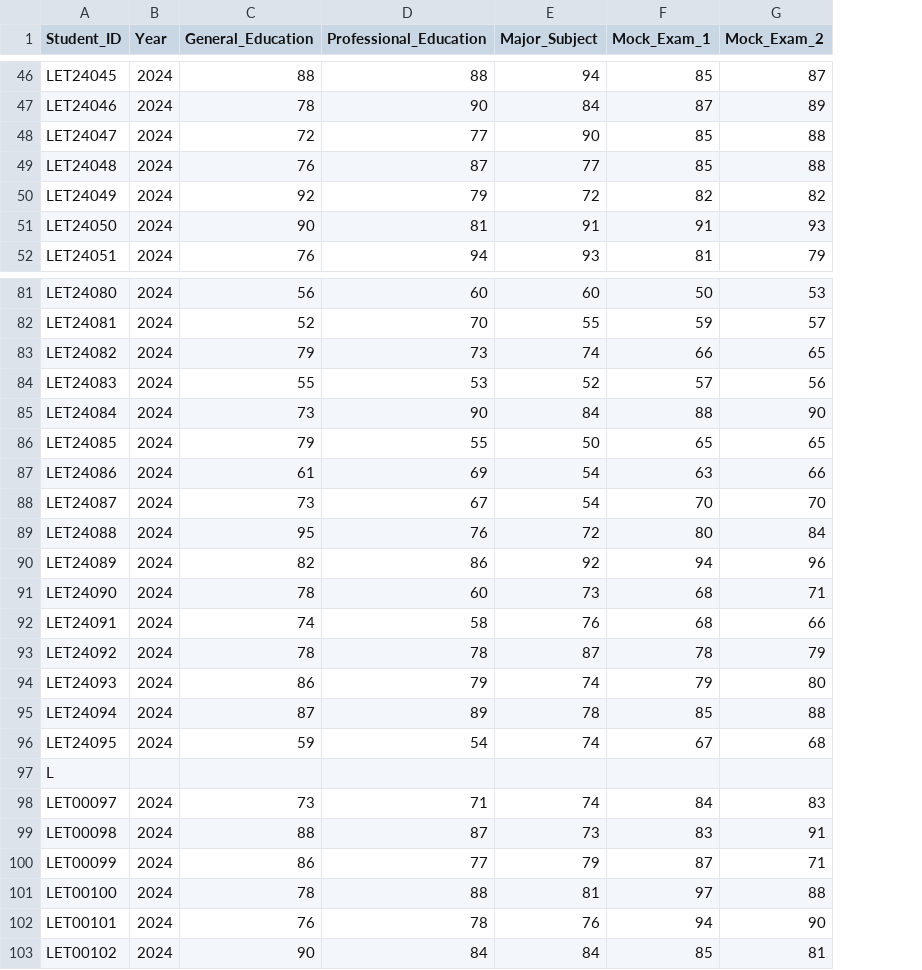
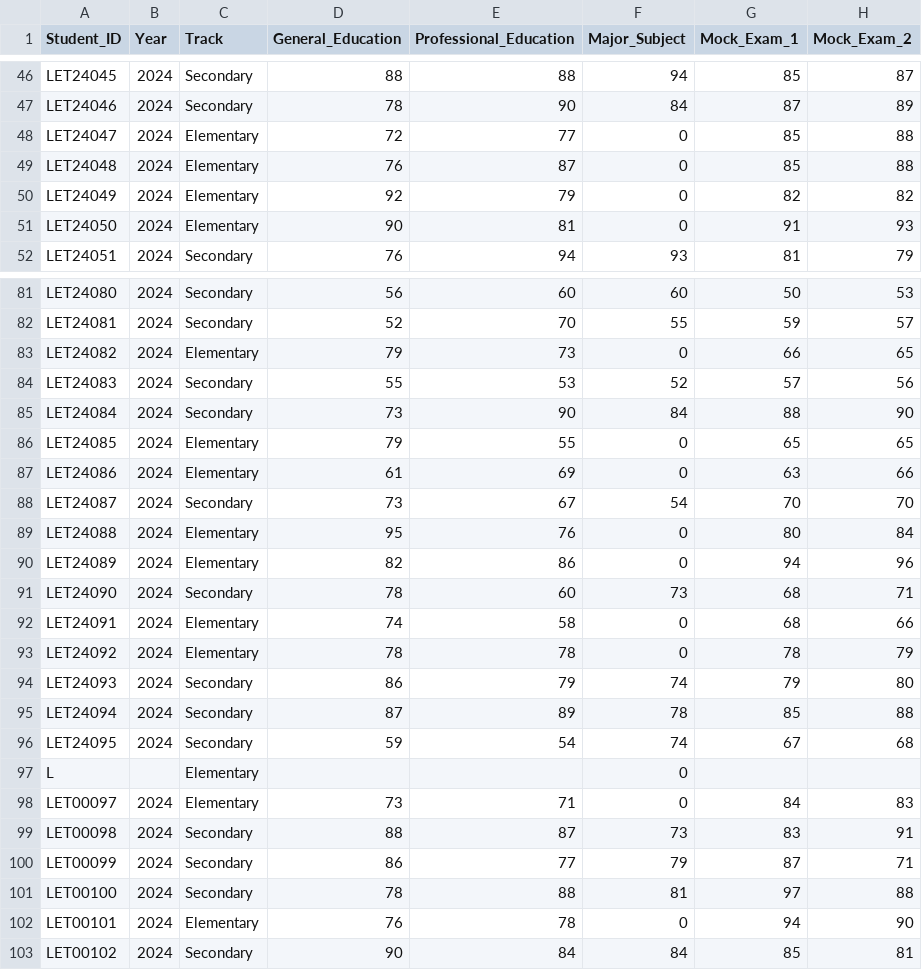
Before and after one commit to armagedon32/reviewer-backend, a CSV file: student_data.csv, drawn as a sheet; only a part is shown, gaps mark what is left out; addresses are those after the commit; the diff covers the shown part only; the diff names each change by its address in the sheet, - before the commit and + after, or states it on an @@ line.

Commit message:
Implement track-aware LET models (Elementary/Secondary) with separate feature schemes; add Track column to training data

```diff
--- a/student_data.csv
+++ b/student_data.csv
+column C (Track), rows 46-52: Secondary | Secondary | Elementary | Elementary | Elementary | Elementary | Secondary; rows 81-103: Secondary | Secondary | Elementary | Secondary | Secondary | Elementary | Elementary | Secondary | Elementary | Elementary | Secondary | Elementary | Elementary | Secondary | Secondary | Secondary | Elementary | Elementary | Secondary | Secondary | Secondary | Elementary | Secondary
-F48 (Major_Subject): 90
+F48 (Major_Subject): 0
-F49 (Major_Subject): 77
+F49 (Major_Subject): 0
-F50 (Major_Subject): 72
+F50 (Major_Subject): 0
-F51 (Major_Subject): 91
+F51 (Major_Subject): 0
-F83 (Major_Subject): 74
+F83 (Major_Subject): 0
-F86 (Major_Subject): 50
+F86 (Major_Subject): 0
-F87 (Major_Subject): 54
+F87 (Major_Subject): 0
-F89 (Major_Subject): 72
+F89 (Major_Subject): 0
-F90 (Major_Subject): 92
+F90 (Major_Subject): 0
-F92 (Major_Subject): 76
+F92 (Major_Subject): 0
-F93 (Major_Subject): 87
+F93 (Major_Subject): 0
-F97 (Major_Subject): (empty)
+F97 (Major_Subject): 0
-F98 (Major_Subject): 74
+F98 (Major_Subject): 0
-F102 (Major_Subject): 76
+F102 (Major_Subject): 0
```
Also changed, not shown: 38 edited cells elsewhere in this file, 1 other file.
